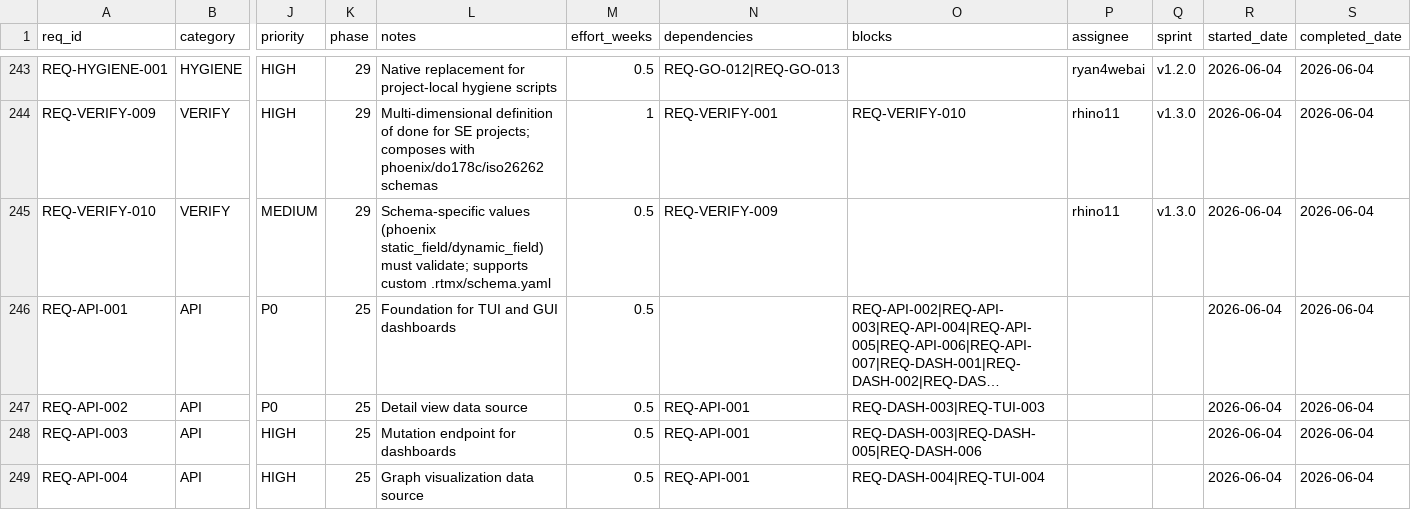
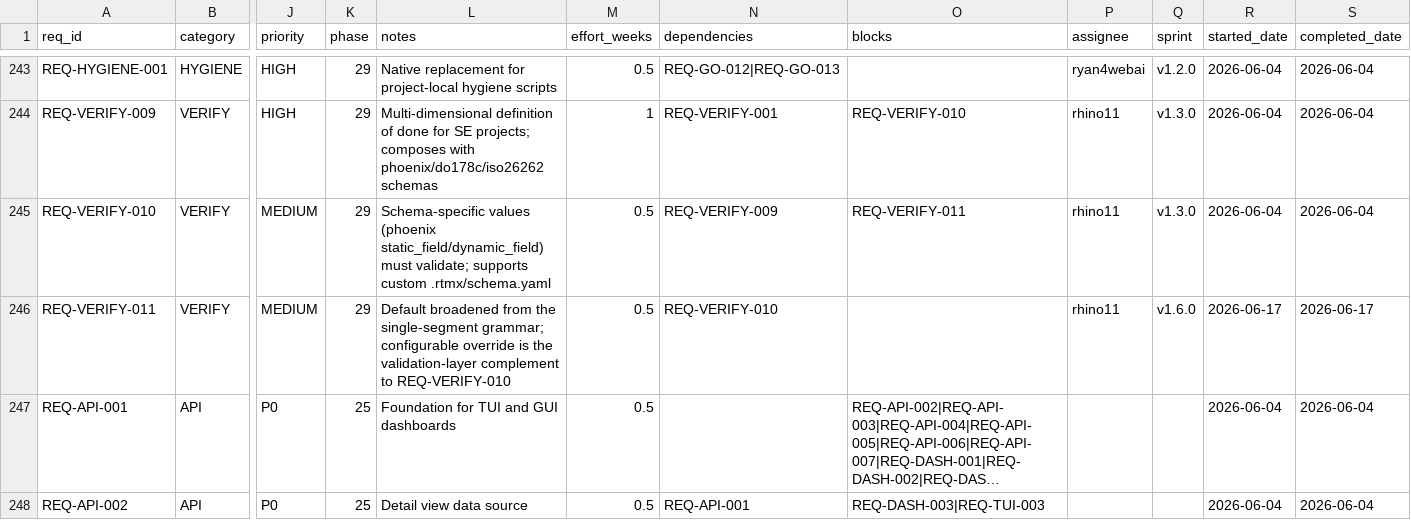
Before and after one commit to rtmx-ai/rtmx, a CSV file: .rtmx/database.csv, drawn as a sheet; only a part is shown, gaps mark what is left out; the shorter side is filled out with more unchanged rows; long unchanged cells end in …; rows hold the shown columns only; the diff names each change by its address in the sheet, - before the commit and + after, or states it on an @@ line.

```diff
--- a/.rtmx/database.csv
+++ b/.rtmx/database.csv
-O245 (blocks): (empty)
+O245 (blocks): REQ-VERIFY-011
+row 246: REQ-VERIFY-011 | VERIFY | MEDIUM | 29 | Default broadened from the single-segment grammar; configurable override is the validation-layer complement to REQ-VERIFY-010 | 0.5 | REQ-VERIFY-010 |  | rhino11 | v1.6.0 | 2026-06-17 | 2026-06-17
```
Also changed, not shown: 9 other files.
